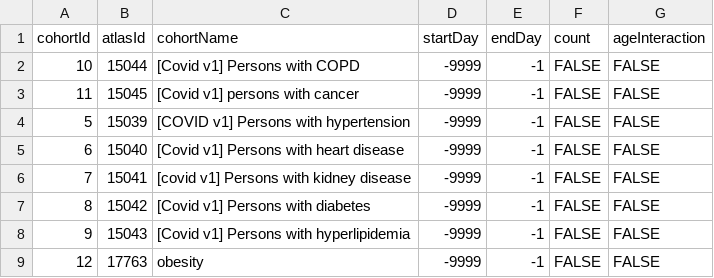
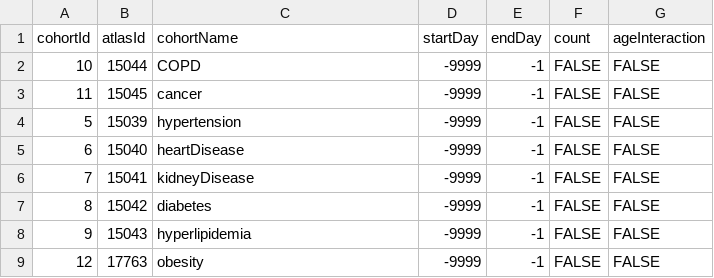
Before and after one commit to ohdsi-studies/DistributedLMM, a CSV file: inst/settings/CustomCovariates.csv, drawn as a sheet.

```diff
--- a/inst/settings/CustomCovariates.csv
+++ b/inst/settings/CustomCovariates.csv
@@ -1,9 +1,9 @@
 cohortId,atlasId,cohortName,startDay,endDay,count,ageInteraction
-10,15044,[Covid v1] Persons with COPD,-9999,-1,FALSE,FALSE
-11,15045,[Covid v1] persons with cancer,-9999,-1,FALSE,FALSE
-5,15039,[COVID v1] Persons with hypertension,-9999,-1,FALSE,FALSE
-6,15040,[Covid v1] Persons with heart disease,-9999,-1,FALSE,FALSE
-7,15041,[covid v1] Persons with kidney disease,-9999,-1,FALSE,FALSE
-8,15042,[Covid v1] Persons with diabetes,-9999,-1,FALSE,FALSE
-9,15043,[Covid v1] Persons with hyperlipidemia,-9999,-1,FALSE,FALSE
+10,15044,COPD,-9999,-1,FALSE,FALSE
+11,15045,cancer,-9999,-1,FALSE,FALSE
+5,15039,hypertension,-9999,-1,FALSE,FALSE
+6,15040,heartDisease,-9999,-1,FALSE,FALSE
+7,15041,kidneyDisease,-9999,-1,FALSE,FALSE
+8,15042,diabetes,-9999,-1,FALSE,FALSE
+9,15043,hyperlipidemia,-9999,-1,FALSE,FALSE
 12,17763,obesity,-9999,-1,FALSE,FALSE
```
Also changed, not shown: 40 other files.
